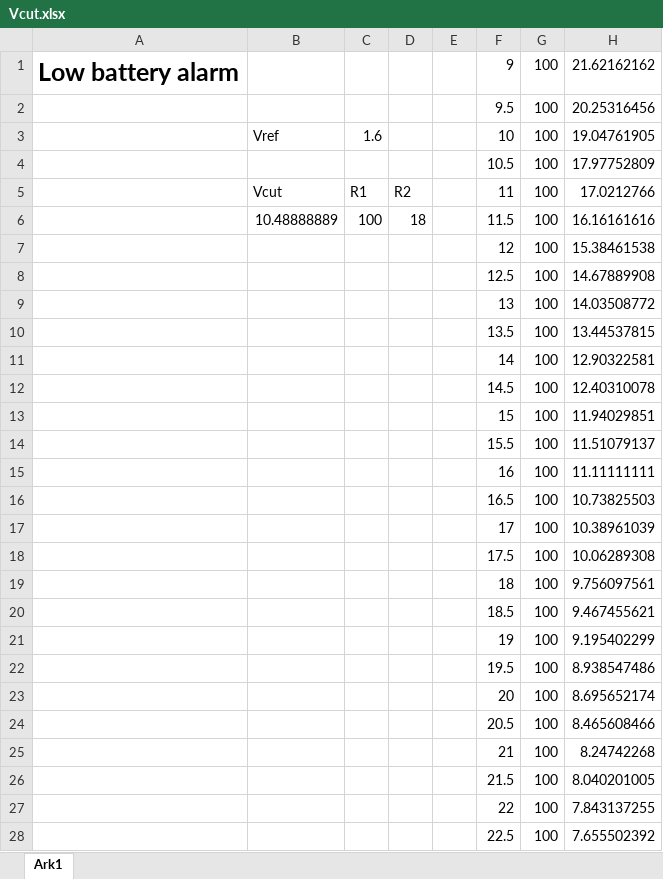
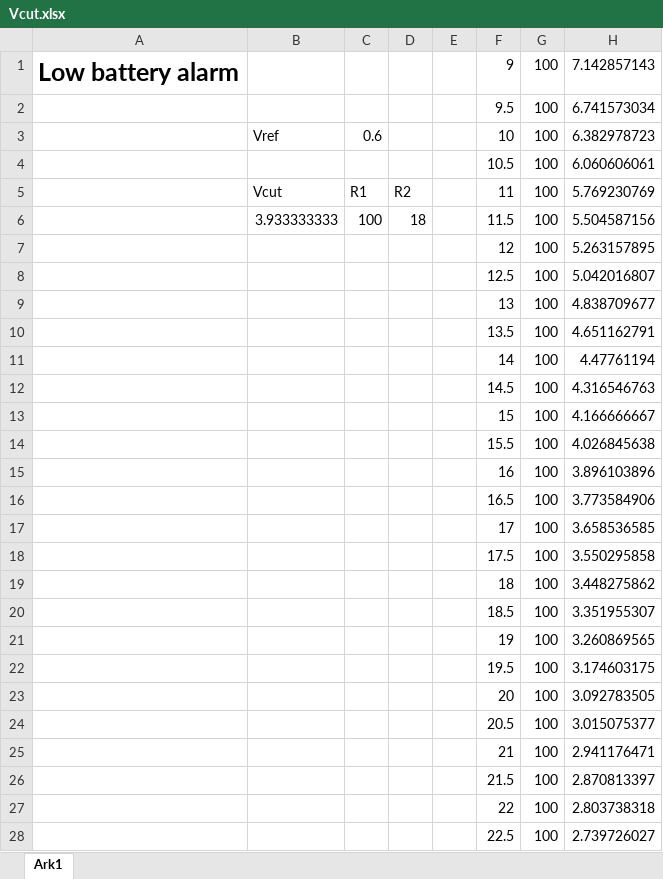
Before and after one commit to gert-lauritsen/LowBatAlarm, an Excel workbook: Doc/Vcut.xlsx, sheet Ark1, drawn as a sheet; only a part is shown; values as stored, in another font and other column widths than the file's, no borders; charts and pictures not drawn; the diff covers the shown part only; the diff names each change by its address in the sheet, - before the commit and + after, or states it on an @@ line.

Commit message:
Ny beregning

```diff
--- a/Doc/Vcut.xlsx (sheet Ark1)
+++ b/Doc/Vcut.xlsx (sheet Ark1)
-H1: 21.62162162
+H1: 7.142857143
-H2: 20.25316456
+H2: 6.741573034
-C3: 1.6
+C3: 0.6
-H3: 19.04761905
+H3: 6.382978723
-H4: 17.97752809
+H4: 6.060606061
-H5: 17.0212766
+H5: 5.769230769
-B6: 10.48888889
+B6: 3.933333333
-H6: 16.16161616
+H6: 5.504587156
-H7: 15.38461538
+H7: 5.263157895
-H8: 14.67889908
+H8: 5.042016807
-H9: 14.03508772
+H9: 4.838709677
-H10: 13.44537815
+H10: 4.651162791
-H11: 12.90322581
+H11: 4.47761194
-H12: 12.40310078
+H12: 4.316546763
-H13: 11.94029851
+H13: 4.166666667
-H14: 11.51079137
+H14: 4.026845638
-H15: 11.11111111
+H15: 3.896103896
-H16: 10.73825503
+H16: 3.773584906
-H17: 10.38961039
+H17: 3.658536585
-H18: 10.06289308
+H18: 3.550295858
-H19: 9.756097561
+H19: 3.448275862
-H20: 9.467455621
+H20: 3.351955307
-H21: 9.195402299
+H21: 3.260869565
-H22: 8.938547486
+H22: 3.174603175
-H23: 8.695652174
+H23: 3.092783505
-H24: 8.465608466
+H24: 3.015075377
-H25: 8.24742268
+H25: 2.941176471
-H26: 8.040201005
+H26: 2.870813397
-H27: 7.843137255
+H27: 2.803738318
-H28: 7.655502392
+H28: 2.739726027
```
Also changed, not shown: 3 edited cells elsewhere in this sheet, charts or pictures.
